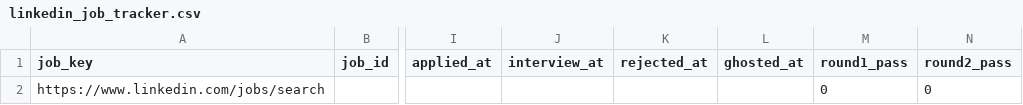
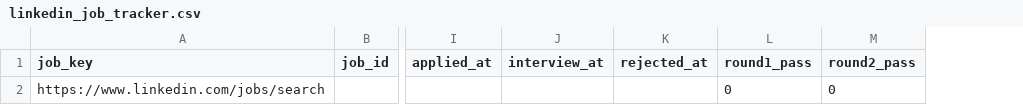
Before and after one commit to roman-y-wu/linkedin-job-exporter, a CSV file: linkedin_job_tracker.csv, drawn as a sheet; only a part is shown, gaps mark what is left out; the diff names each change by its address in the sheet, - before the commit and + after, or states it on an @@ line.

Commit message:
Remove LinkedIn buttons and fix TXT/

```diff
--- a/linkedin_job_tracker.csv
+++ b/linkedin_job_tracker.csv
-column L (ghosted_at), empty
```
Also changed, not shown: 7 other files.
